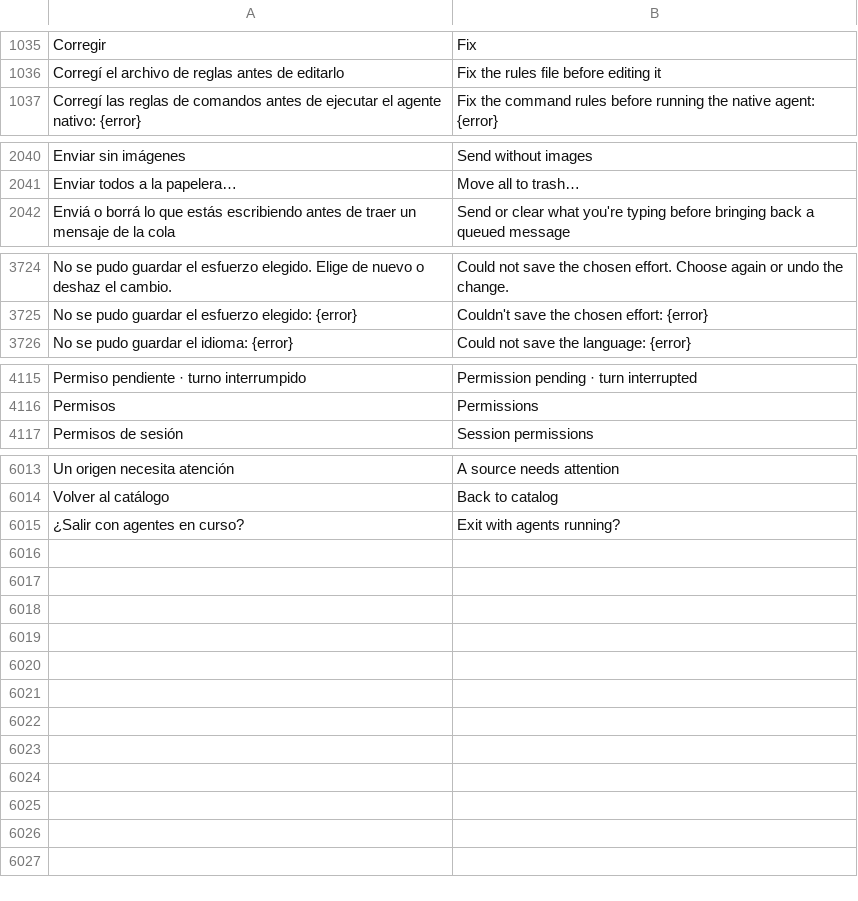
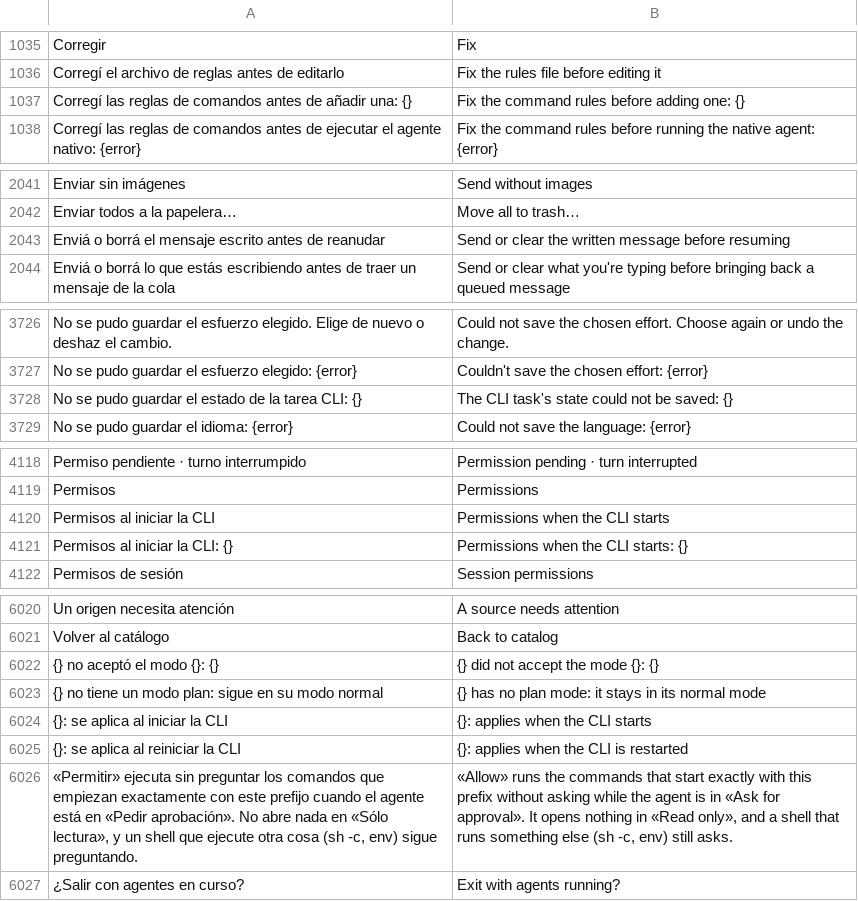
Before and after one commit to Niiihuel/OpenADE, a TSV file: apps/agents-window/assets/i18n/en.tsv, drawn as a sheet; only a part is shown, gaps mark what is left out; the diff covers the shown part only.

```diff
--- a/apps/agents-window/assets/i18n/en.tsv
+++ b/apps/agents-window/assets/i18n/en.tsv
@@ -1036,2 +1036,3 @@ Corregir	Fix
 Corregí el archivo de reglas antes de editarlo	Fix the rules file before editing it
+Corregí las reglas de comandos antes de añadir una: {}	Fix the command rules before adding one: {}
 Corregí las reglas de comandos antes de ejecutar el agente nativo: {error}	Fix the command rules before running the native agent: {error}
@@ -2041,2 +2042,3 @@ Enviar sin imágenes	Send without images
 Enviar todos a la papelera…	Move all to trash…
+Enviá o borrá el mensaje escrito antes de reanudar	Send or clear the written message before resuming
 Enviá o borrá lo que estás escribiendo antes de traer un mensaje de la cola	Send or clear what you're typing before bringing back a queued message
@@ -3725,2 +3727,3 @@ No se pudo guardar el esfuerzo elegido. Elige de nuevo o deshaz el cambio.	Could
 No se pudo guardar el esfuerzo elegido: {error}	Couldn't save the chosen effort: {error}
+No se pudo guardar el estado de la tarea CLI: {}	The CLI task's state could not be saved: {}
 No se pudo guardar el idioma: {error}	Could not save the language: {error}
@@ -4116,2 +4119,4 @@ Permiso pendiente · turno interrumpido	Permission pending · turn interrupted
 Permisos	Permissions
+Permisos al iniciar la CLI	Permissions when the CLI starts
+Permisos al iniciar la CLI: {}	Permissions when the CLI starts: {}
 Permisos de sesión	Session permissions
@@ -6014,2 +6021,7 @@ Un origen necesita atención	A source needs attention
 Volver al catálogo	Back to catalog
+{} no aceptó el modo {}: {}	{} did not accept the mode {}: {}
+{} no tiene un modo plan: sigue en su modo normal	{} has no plan mode: it stays in its normal mode
+{}: se aplica al iniciar la CLI	{}: applies when the CLI starts
+{}: se aplica al reiniciar la CLI	{}: applies when the CLI is restarted
+«Permitir» ejecuta sin preguntar los comandos que empiezan exactamente con este prefijo cuando el agente está en «Pedir aprobación». No abre nada en «Sólo lectura», y un shell que ejecute otra cosa (sh -c, env) sigue preguntando.	«Allow» runs the commands that start exactly with this prefix without asking while the agent is in «Ask for approval». It opens nothing in «Read only», and a shell that runs something else (sh -c, env) still asks.
 ¿Salir con agentes en curso?	Exit with agents running?
```
Also changed, not shown: 3 added rows and 1 removed row elsewhere in this file, 27 other files.
